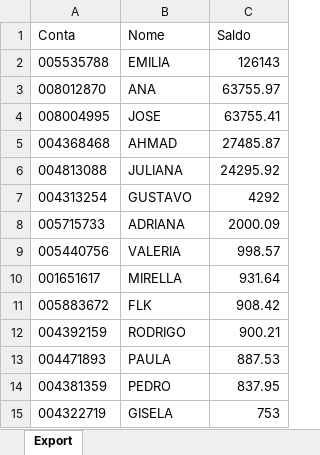
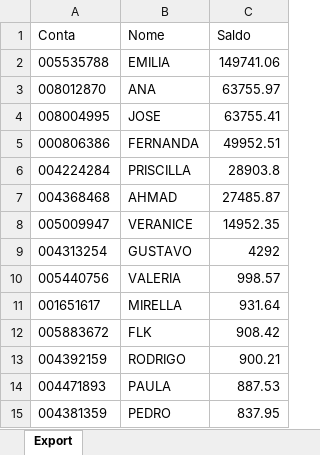
Before and after one commit to bluemetrixgit/Mesa_de_operacao, an Excel workbook: Saldo.xlsx, sheet Export, drawn as a sheet; only a part is shown; the shorter side is filled out with more unchanged rows; values as stored, in another font and other column widths than the file's, no borders; removed rows and columns are numbered as before the commit, all else as after; the diff names each change by its address in the sheet, - before the commit and + after, or states it on an @@ line.

Commit message:
Add files via upload

```diff
--- a/Saldo.xlsx (sheet Export)
+++ b/Saldo.xlsx (sheet Export)
-C2 (Saldo): 126143
+C2 (Saldo): 149741.06
+row 5: 000806386 | FERNANDA | 49952.51
+row 6: 004224284 | PRISCILLA | 28903.8
-row 6: 004813088 | JULIANA | 24295.92
+row 8: 005009947 | VERANICE | 14952.35
-row 8: 005715733 | ADRIANA | 2000.09
```
